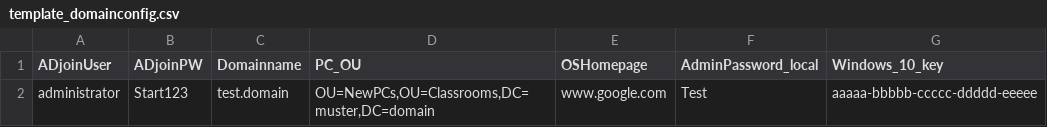
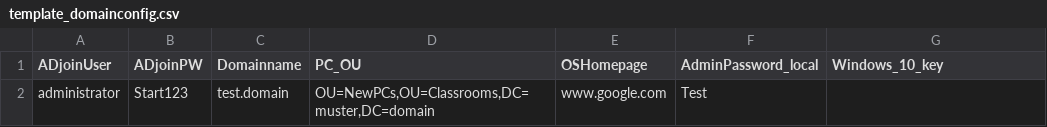
Before and after one commit to govido/MDTp, a CSV file: MDTp installer/MDTp_Tools/template_domainconfig.csv, drawn as a sheet.

Commit message:
fix wrong Windows key

```diff
--- a/MDTp installer/MDTp_Tools/template_domainconfig.csv
+++ b/MDTp installer/MDTp_Tools/template_domainconfig.csv
@@ -1,2 +1,2 @@
 "ADjoinUser","ADjoinPW","Domainname","PC_OU","OSHomepage","AdminPassword_local","Windows_10_key"
-"administrator","Start123","test.domain","OU=NewPCs,OU=Classrooms,DC=muster,DC=domain","www.google.com","Test","aaaaa-bbbbb-ccccc-ddddd-eeeee"
+"administrator","Start123","test.domain","OU=NewPCs,OU=Classrooms,DC=muster,DC=domain","www.google.com","Test",""
```
Also changed, not shown: 1 other file.
